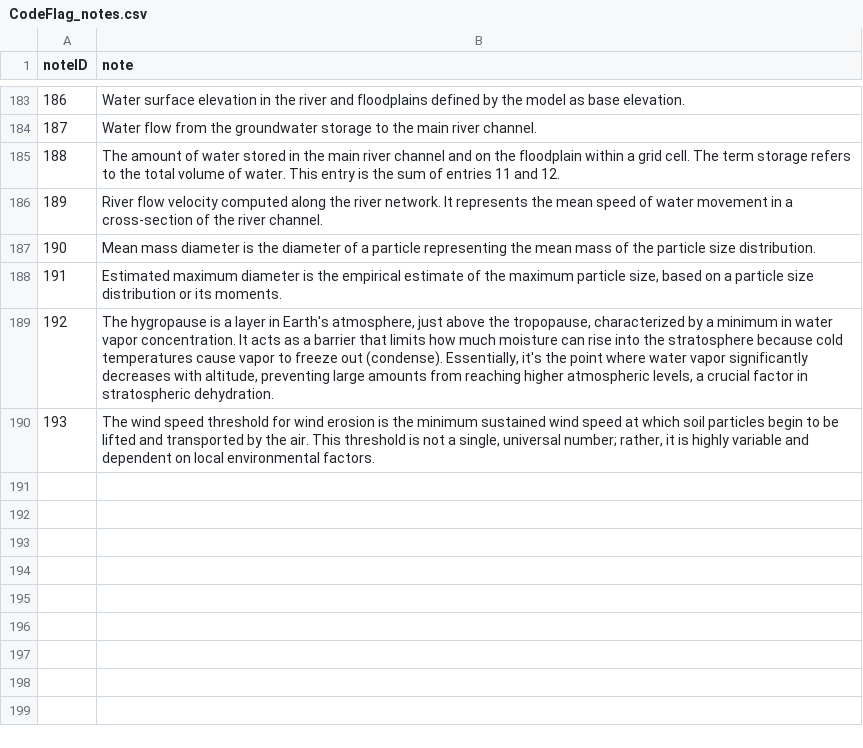
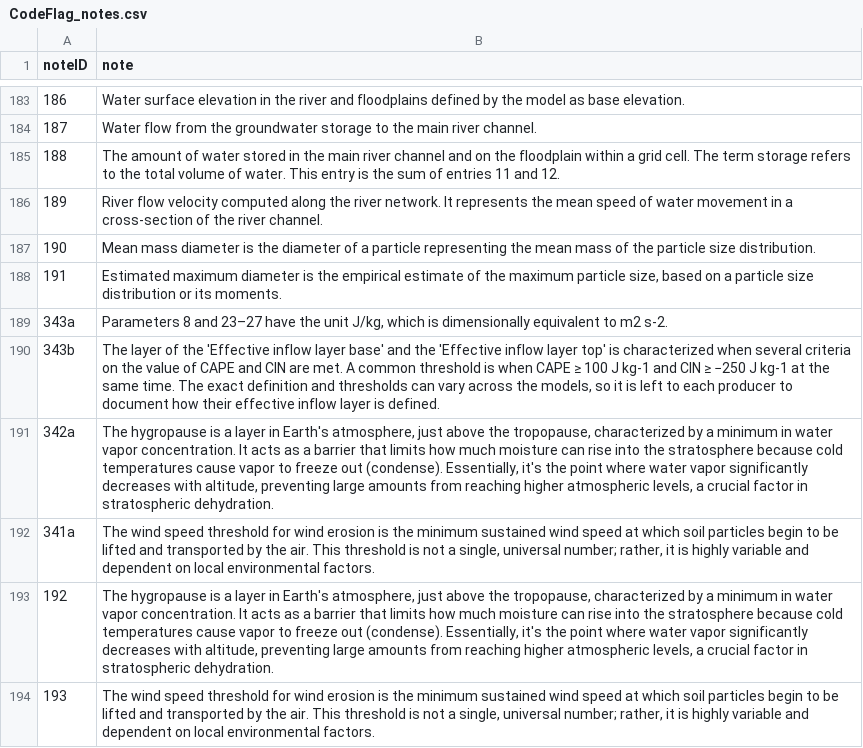
Before and after one commit to wmo-im/GRIB2, a CSV file: notes/CodeFlag_notes.csv, drawn as a sheet; only a part is shown, gaps mark what is left out; addresses are those after the commit; the diff names each change by its address in the sheet, - before the commit and + after, or states it on an @@ line.

Commit message:
#343 storm parameters (#354)
* addng entries in code table 4.2.0.7 and 4.5 for issue #343

* xml,txt files

* reverted setting parameter 4.2.0.7 entry 8 to deprecated. The correct note to ask to use entry 23 instead is already in the branch

* xml,txt files

* Update notes/CodeFlag_notes.csv

Co-authored-by: Anna Milan <amilan@wmo.int>

* Update GRIB2_CodeFlag_4_5_CodeTable_en.csv

Co-authored-by: Anna Milan <amilan@wmo.int>

* xml,txt files

* Update GRIB2_CodeFlag_4_5_CodeTable_en.csv

Co-authored-by: Anna Milan <amilan@wmo.int>

* xml,txt files

* update of 4.2.0.7 table

* update note for the storm helicity parameters

* xml,txt files

* editorial on notes

---------

Co-authored-by: Enrico Fucile <efucile@wmo.int>
Co-authored-by: Anna Milan <amilan@wmo.int>

```diff
--- a/notes/CodeFlag_notes.csv
+++ b/notes/CodeFlag_notes.csv
+row 189: 343a | Parameters 8 and 23–27 have the unit J/kg, which is dimensionally equivalent to m2 s-2.
+row 190: 343b | The layer of the 'Effective inflow layer base' and the 'Effective inflow layer top' is characterized when several criteria on the value of CAPE and CIN are met. A common threshold is when CAPE ≥ 100 J kg-1 and CIN ≥ −250 J kg-1 at the same time. The exact definition and thresholds can vary across the models, so it is left to each producer to document how their effective inflow layer is defined.
@@ column A (noteID) renumbered between rows 191 and 192 @@
+row 193: 192 | The hygropause is a layer in Earth's atmosphere, just above the tropopause, characterized by a minimum in water vapor concentration. It acts as a barrier that limits how much moisture can rise into the stratosphere because cold temperatures cause vapor to freeze out (condense). Essentially, it's the point where water vapor significantly decreases with altitude, preventing large amounts from reaching higher atmospheric levels, a crucial factor in stratospheric dehydration.
+row 194: 193 | The wind speed threshold for wind erosion is the minimum sustained wind speed at which soil particles begin to be lifted and transported by the air. This threshold is not a single, universal number; rather, it is highly variable and dependent on local environmental factors.
```
Also changed, not shown: GRIB2_CodeFlag_4_5_CodeTable_en.csv, 3 other files.
